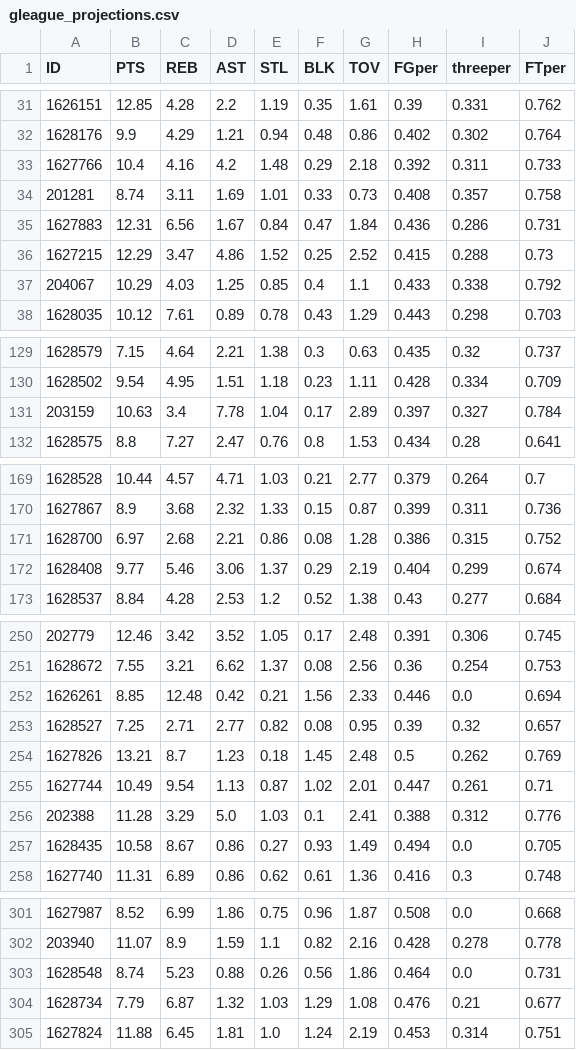
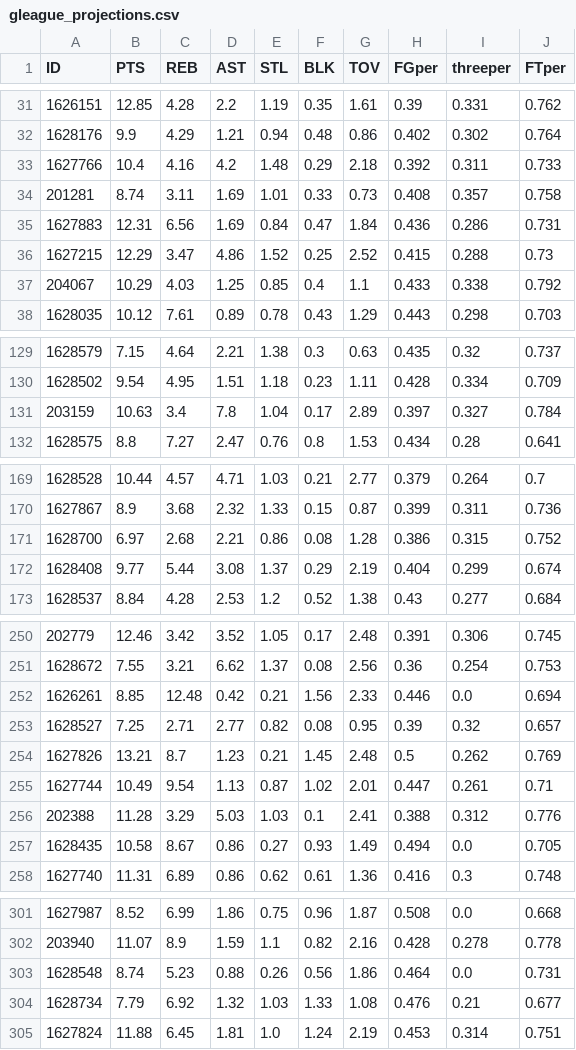
Before and after one commit to cfisher5/GLeague-Predictions, a CSV file: data/gleague_projections.csv, drawn as a sheet; only a part is shown, gaps mark what is left out; the diff covers the shown part only.

```diff
--- a/data/gleague_projections.csv
+++ b/data/gleague_projections.csv
@@ -34,3 +34,3 @@ ID,PTS,REB,AST,STL,BLK,TOV,FGper,threeper,FTper
 201281,8.74,3.11,1.69,1.01,0.33,0.73,0.408,0.357,0.758
-1627883,12.31,6.56,1.67,0.84,0.47,1.84,0.436,0.286,0.731
+1627883,12.31,6.56,1.69,0.84,0.47,1.84,0.436,0.286,0.731
 1627215,12.29,3.47,4.86,1.52,0.25,2.52,0.415,0.288,0.73
@@ -130,3 +130,3 @@ ID,PTS,REB,AST,STL,BLK,TOV,FGper,threeper,FTper
 1628502,9.54,4.95,1.51,1.18,0.23,1.11,0.428,0.334,0.709
-203159,10.63,3.4,7.78,1.04,0.17,2.89,0.397,0.327,0.784
+203159,10.63,3.4,7.8,1.04,0.17,2.89,0.397,0.327,0.784
 1628575,8.8,7.27,2.47,0.76,0.8,1.53,0.434,0.28,0.641
@@ -171,3 +171,3 @@ ID,PTS,REB,AST,STL,BLK,TOV,FGper,threeper,FTper
 1628700,6.97,2.68,2.21,0.86,0.08,1.28,0.386,0.315,0.752
-1628408,9.77,5.46,3.06,1.37,0.29,2.19,0.404,0.299,0.674
+1628408,9.77,5.44,3.08,1.37,0.29,2.19,0.404,0.299,0.674
 1628537,8.84,4.28,2.53,1.2,0.52,1.38,0.43,0.277,0.684
@@ -253,5 +253,5 @@ ID,PTS,REB,AST,STL,BLK,TOV,FGper,threeper,FTper
 1628527,7.25,2.71,2.77,0.82,0.08,0.95,0.39,0.32,0.657
-1627826,13.21,8.7,1.23,0.18,1.45,2.48,0.5,0.262,0.769
+1627826,13.21,8.7,1.23,0.21,1.45,2.48,0.5,0.262,0.769
 1627744,10.49,9.54,1.13,0.87,1.02,2.01,0.447,0.261,0.71
-202388,11.28,3.29,5.0,1.03,0.1,2.41,0.388,0.312,0.776
+202388,11.28,3.29,5.03,1.03,0.1,2.41,0.388,0.312,0.776
 1628435,10.58,8.67,0.86,0.27,0.93,1.49,0.494,0.0,0.705
@@ -303,3 +303,3 @@ ID,PTS,REB,AST,STL,BLK,TOV,FGper,threeper,FTper
 1628548,8.74,5.23,0.88,0.26,0.56,1.86,0.464,0.0,0.731
-1628734,7.79,6.87,1.32,1.03,1.29,1.08,0.476,0.21,0.677
+1628734,7.79,6.92,1.32,1.03,1.33,1.08,0.476,0.21,0.677
 1627824,11.88,6.45,1.81,1.0,1.24,2.19,0.453,0.314,0.751
```
Also changed, not shown: 2 edited cells elsewhere in this file, data/gleague_data.csv, data/nba36.csv, 8 other files.
